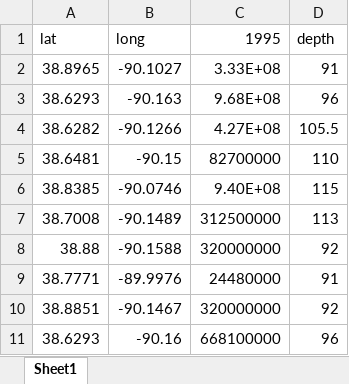
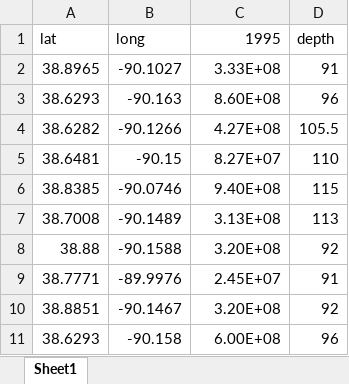
Before and after one commit to Firas-95/GEO572-Project-E.St.Louis, an Excel workbook: pumping/ESL_lost_coordinates.xlsx, sheet Sheet1, drawn as a sheet; values as stored, in another font and other column widths than the file's, no borders; the diff names each change by its address in the sheet, - before the commit and + after, or states it on an @@ line.

Commit message:
Update ESL_lost_coordinates.xlsx

```diff
--- a/pumping/ESL_lost_coordinates.xlsx (sheet Sheet1)
+++ b/pumping/ESL_lost_coordinates.xlsx (sheet Sheet1)
-C3 (1995): 9.68E+08
+C3 (1995): 8.60E+08
-C5 (1995): 82700000
+C5 (1995): 8.27E+07
-C7 (1995): 312500000
+C7 (1995): 3.13E+08
-C8 (1995): 320000000
+C8 (1995): 3.20E+08
-C9 (1995): 24480000
+C9 (1995): 2.45E+07
-C10 (1995): 320000000
+C10 (1995): 3.20E+08
-B11 (long): -90.16
+B11 (long): -90.158
-C11 (1995): 668100000
+C11 (1995): 6.00E+08
```
